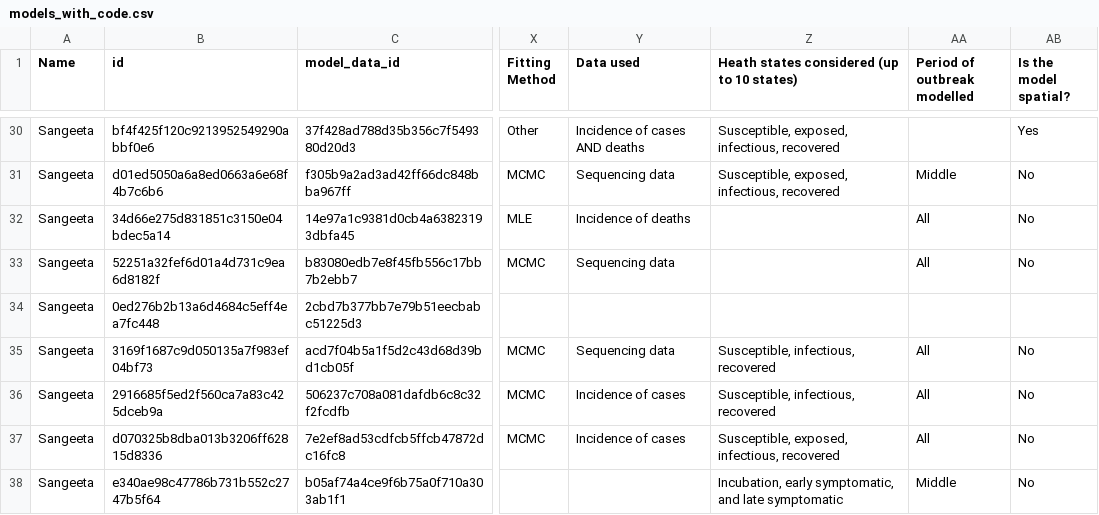
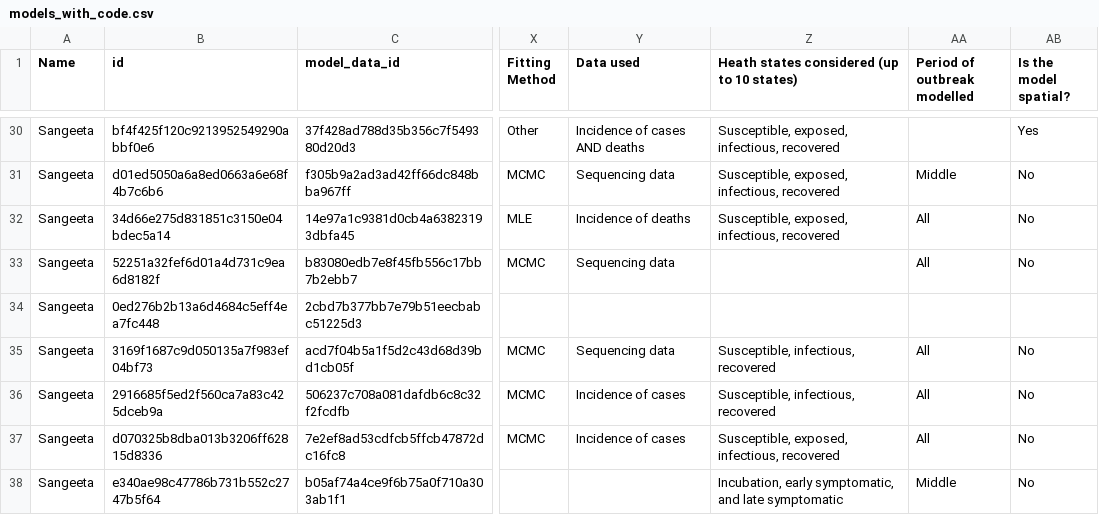
Before and after one commit to mrc-ide/priority-pathogens, a CSV file: src/ebola_models/models_with_code.csv, drawn as a sheet; only a part is shown, gaps mark what is left out; the diff names each change by its address in the sheet, - before the commit and + after, or states it on an @@ line.

Commit message:
Updating model with code analysis

```diff
--- a/src/ebola_models/models_with_code.csv
+++ b/src/ebola_models/models_with_code.csv
-Z32: (empty)
+Z32: Susceptible, exposed, infectious, recovered
```
Also changed, not shown: 1 other file.
